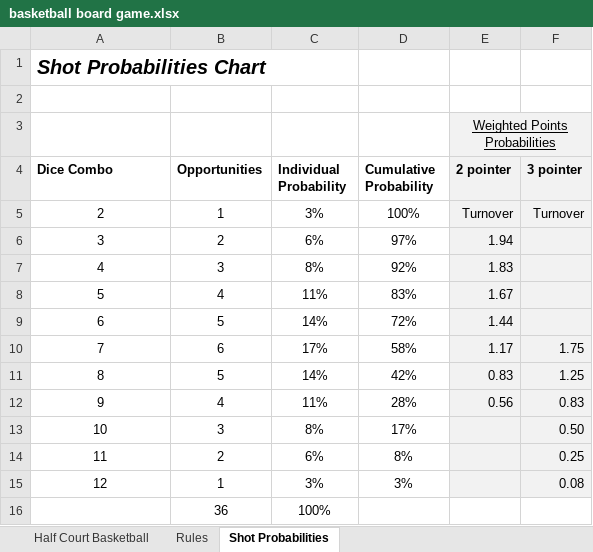
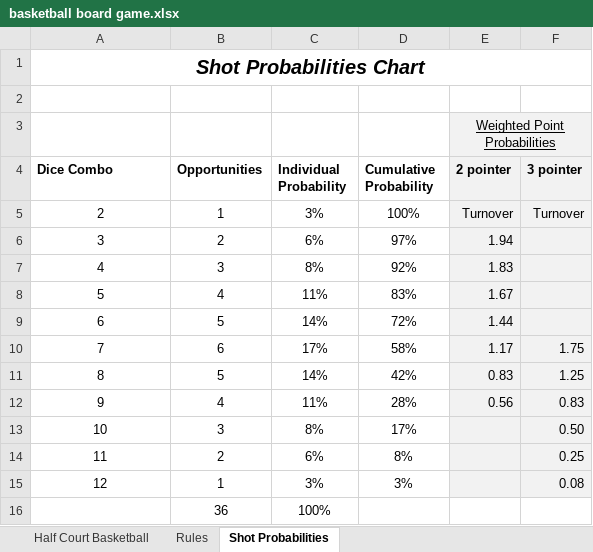
Before and after one commit to radarreed/Basketball-board-game, an Excel workbook: basketball board game.xlsx, sheet Shot Probabilities, drawn as a sheet; values as stored, in another font and other column widths than the file's, no borders; the diff names each change by its address in the sheet, - before the commit and + after, or states it on an @@ line.

```diff
--- a/basketball board game.xlsx (sheet Shot Probabilities)
+++ b/basketball board game.xlsx (sheet Shot Probabilities)
-A1 alignment: left
+A1 alignment: center
+A1:F1 merged
-E3 (2 pointer): Weighted Points Probabilities
+E3 (2 pointer): Weighted Point Probabilities
```
Also changed, not shown: sheet Rules, charts or pictures.
